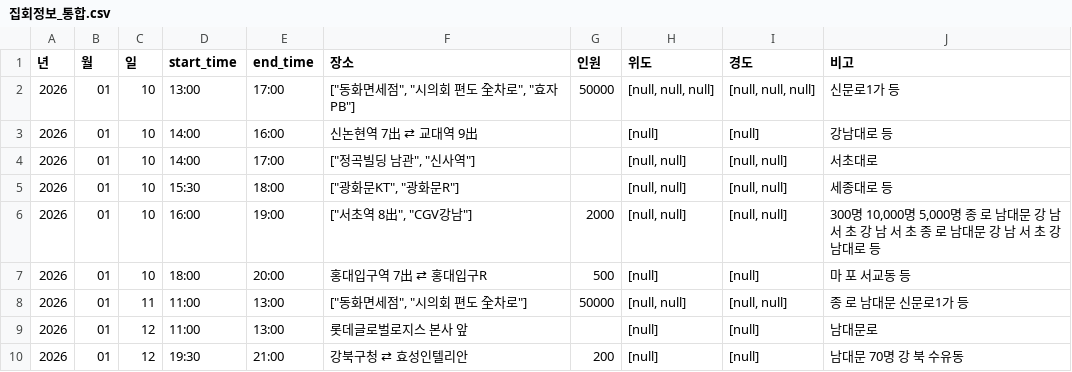
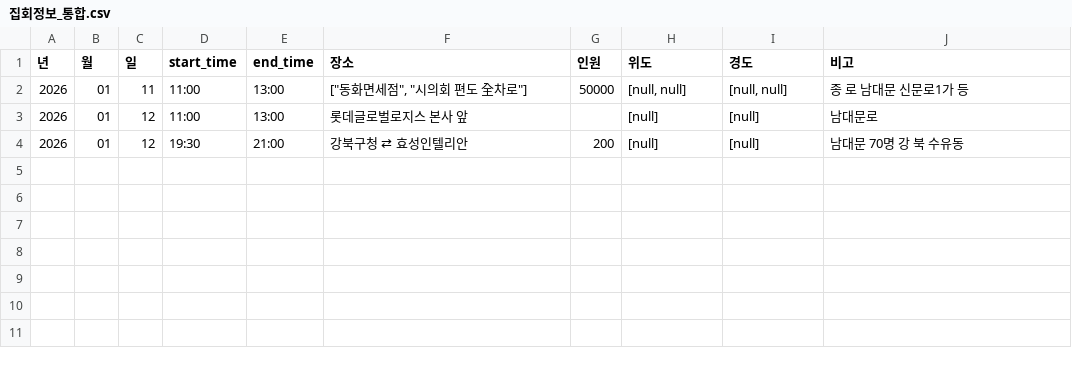
Before and after one commit to MinhaKim02/protest-crawling-database, a CSV file: data/집회정보_통합.csv, drawn as a sheet.

```diff
--- a/data/집회정보_통합.csv
+++ b/data/집회정보_통합.csv
@@ -1,8 +1,2 @@
 년,월,일,start_time,end_time,장소,인원,위도,경도,비고
-2026,01,10,13:00,17:00,"[""동화면세점"", ""시의회 편도 全차로"", ""효자PB""]",50000,"[null, null, null]","[null, null, null]",신문로1가 등
-2026,01,10,14:00,16:00,신논현역 7出 ⇄ 교대역 9出,,[null],[null],강남대로 등
-2026,01,10,14:00,17:00,"[""정곡빌딩 남관"", ""신사역""]",,"[null, null]","[null, null]",서초대로
-2026,01,10,15:30,18:00,"[""광화문KT"", ""광화문R""]",,"[null, null]","[null, null]",세종대로 등
-2026,01,10,16:00,19:00,"[""서초역 8出"", ""CGV강남""]",2000,"[null, null]","[null, null]","300명 10,000명 5,000명 종 로 남대문 강 남 서 초 강 남 서 초 종 로 남대문 강 남 서 초 강남대로 등"
-2026,01,10,18:00,20:00,홍대입구역 7出 ⇄ 홍대입구R,500,[null],[null],마 포 서교동 등
 2026,01,11,11:00,13:00,"[""동화면세점"", ""시의회 편도 全차로""]",50000,"[null, null]","[null, null]",종 로 남대문 신문로1가 등
```
Also changed, not shown: data/집회정보_통합_종로.csv.
